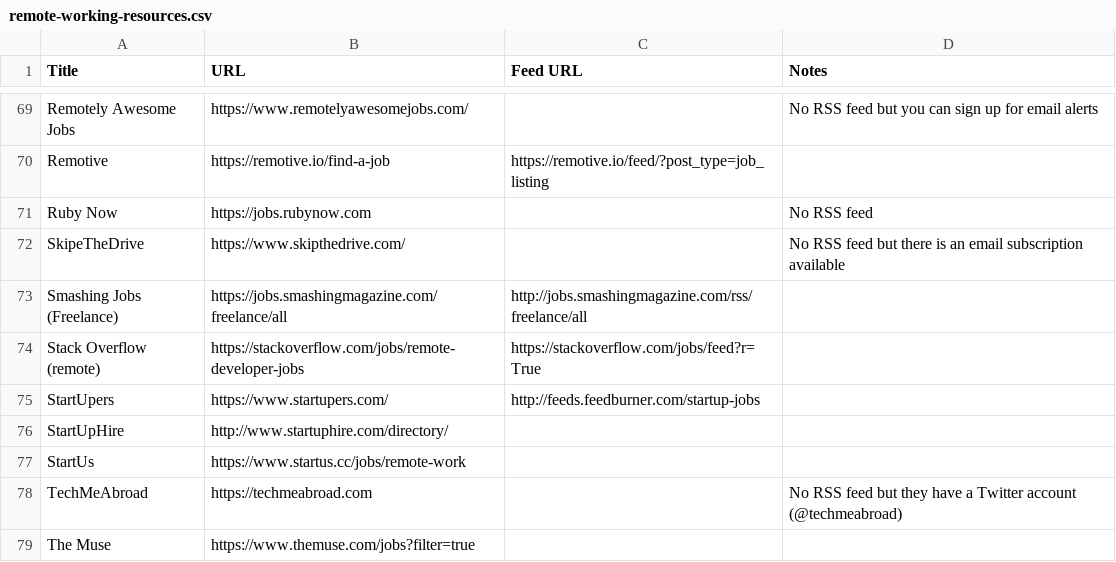
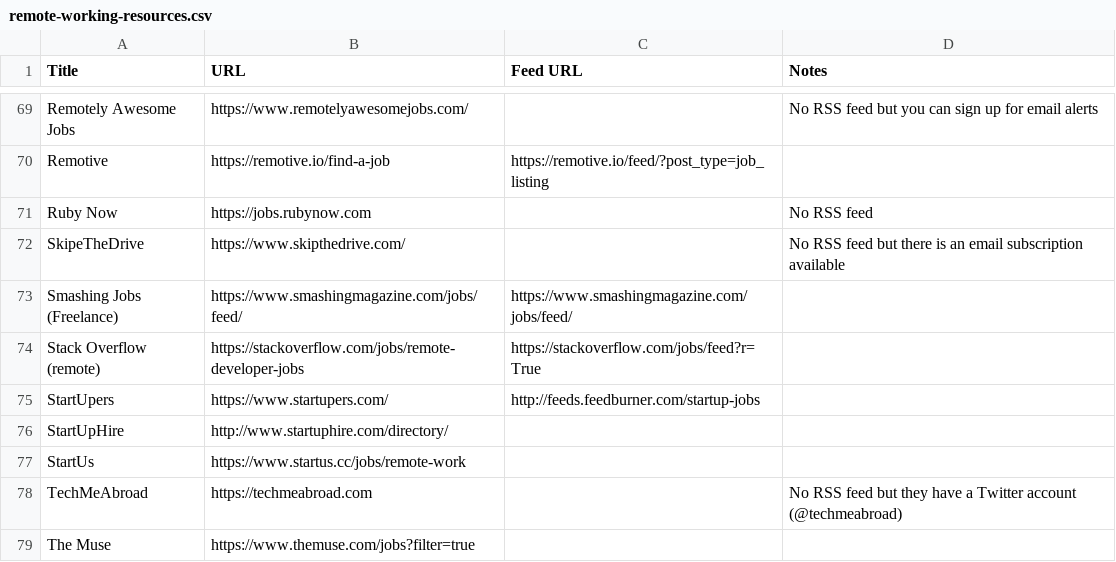
Before and after one commit to georgemandis/remote-working-list, a CSV file: remote-working-resources.csv, drawn as a sheet; only a part is shown, gaps mark what is left out.

Commit message:
Updated Smashing Magazine feed URL

```diff
--- a/remote-working-resources.csv
+++ b/remote-working-resources.csv
@@ -72,3 +72,3 @@ Ruby Now,https://jobs.rubynow.com,,No RSS feed
 SkipeTheDrive,https://www.skipthedrive.com/,,No RSS feed but there is an email subscription available
-Smashing Jobs (Freelance),https://jobs.smashingmagazine.com/freelance/all,http://jobs.smashingmagazine.com/rss/freelance/all,
+Smashing Jobs (Freelance),https://www.smashingmagazine.com/jobs/feed/,https://www.smashingmagazine.com/jobs/feed/,
 Stack Overflow (remote),https://stackoverflow.com/jobs/remote-developer-jobs,https://stackoverflow.com/jobs/feed?r=True,
```
